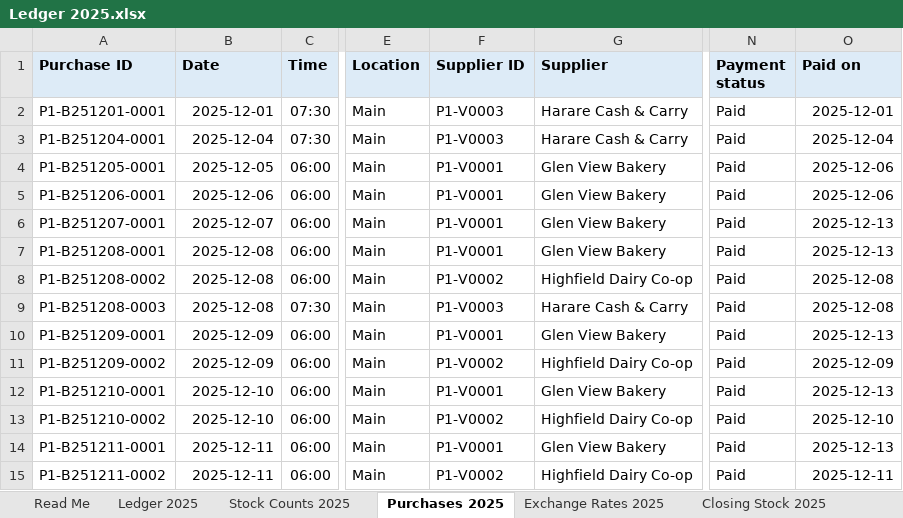
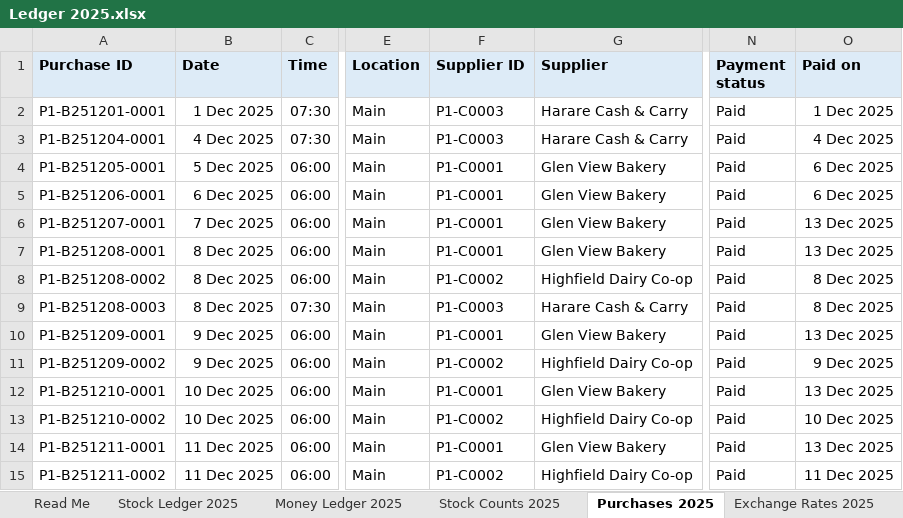
Before and after one commit to DonnC/dura-pos, an Excel workbook: samples/Dura POS/2025/Ledger 2025.xlsx, sheet Purchases 2025, drawn as a sheet; only a part is shown, gaps mark what is left out; values as stored, in another font and other column widths than the file's, no borders; the diff covers the shown part only; the diff names each change by its address in the sheet, - before the commit and + after, or states it on an @@ line.

```diff
--- a/samples/Dura POS/2025/Ledger 2025.xlsx (sheet Purchases 2025)
+++ b/samples/Dura POS/2025/Ledger 2025.xlsx (sheet Purchases 2025)
-sheet tab: Ledger 2025
+sheet tab: Stock Ledger 2025
+sheet tab: Money Ledger 2025
-B2 (Date): 2025-12-01
+B2 (Date): 1 Dec 2025
-F2:F3 (Supplier ID): P1-V0003
+F2:F3 (Supplier ID): P1-C0003
-O2 (Paid on): 2025-12-01
+O2 (Paid on): 1 Dec 2025
-B3 (Date): 2025-12-04
+B3 (Date): 4 Dec 2025
-O3 (Paid on): 2025-12-04
+O3 (Paid on): 4 Dec 2025
-B4 (Date): 2025-12-05
+B4 (Date): 5 Dec 2025
-F4:F7 (Supplier ID): P1-V0001
+F4:F7 (Supplier ID): P1-C0001
-O4:O5 (Paid on): 2025-12-06
+O4:O5 (Paid on): 6 Dec 2025
-B5 (Date): 2025-12-06
+B5 (Date): 6 Dec 2025
-B6 (Date): 2025-12-07
+B6 (Date): 7 Dec 2025
-O6:O7 (Paid on): 2025-12-13
+O6:O7 (Paid on): 13 Dec 2025
-B7:B9 (Date): 2025-12-08
+B7:B9 (Date): 8 Dec 2025
-F8 (Supplier ID): P1-V0002
+F8 (Supplier ID): P1-C0002
-O8:O9 (Paid on): 2025-12-08
+O8:O9 (Paid on): 8 Dec 2025
-F9 (Supplier ID): P1-V0003
+F9 (Supplier ID): P1-C0003
-B10:B11 (Date): 2025-12-09
+B10:B11 (Date): 9 Dec 2025
-F10 (Supplier ID): P1-V0001
+F10 (Supplier ID): P1-C0001
-O10 (Paid on): 2025-12-13
+O10 (Paid on): 13 Dec 2025
-F11 (Supplier ID): P1-V0002
+F11 (Supplier ID): P1-C0002
-O11 (Paid on): 2025-12-09
+O11 (Paid on): 9 Dec 2025
-B12:B13 (Date): 2025-12-10
+B12:B13 (Date): 10 Dec 2025
-F12 (Supplier ID): P1-V0001
+F12 (Supplier ID): P1-C0001
-O12 (Paid on): 2025-12-13
+O12 (Paid on): 13 Dec 2025
-F13 (Supplier ID): P1-V0002
+F13 (Supplier ID): P1-C0002
-O13 (Paid on): 2025-12-10
+O13 (Paid on): 10 Dec 2025
-B14:B15 (Date): 2025-12-11
+B14:B15 (Date): 11 Dec 2025
-F14 (Supplier ID): P1-V0001
+F14 (Supplier ID): P1-C0001
-O14 (Paid on): 2025-12-13
+O14 (Paid on): 13 Dec 2025
-F15 (Supplier ID): P1-V0002
+F15 (Supplier ID): P1-C0002
-O15 (Paid on): 2025-12-11
+O15 (Paid on): 11 Dec 2025
```
Also changed, not shown: 126 edited cells elsewhere in this sheet, sheet Stock Ledger 2025, sheet Exchange Rates 2025, sheet Stock Counts 2025, sheet Read Me, samples/Dura POS/2026/2026-05 Sales.xlsx, samples/Dura POS/2026/2026-06 Sales.xlsx, 20 other files.
